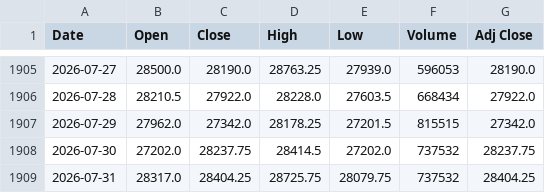
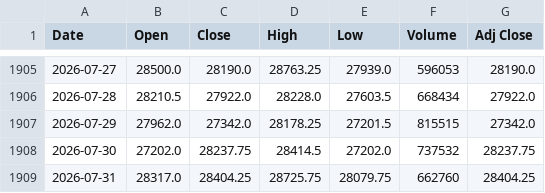
Before and after one commit to Chief-rich/nasdaq100-data, a CSV file: data/nq_daily/history.csv, drawn as a sheet; only a part is shown, gaps mark what is left out.

```diff
--- a/data/nq_daily/history.csv
+++ b/data/nq_daily/history.csv
@@ -1908,2 +1908,2 @@ Date,Open,Close,High,Low,Volume,Adj Close
 2026-07-30,27202.0,28237.75,28414.5,27202.0,737532,28237.75
-2026-07-31,28317.0,28404.25,28725.75,28079.75,737532,28404.25
+2026-07-31,28317.0,28404.25,28725.75,28079.75,662760,28404.25
```
Also changed, not shown: data/ndx_1m/history.csv, 14 other files.
